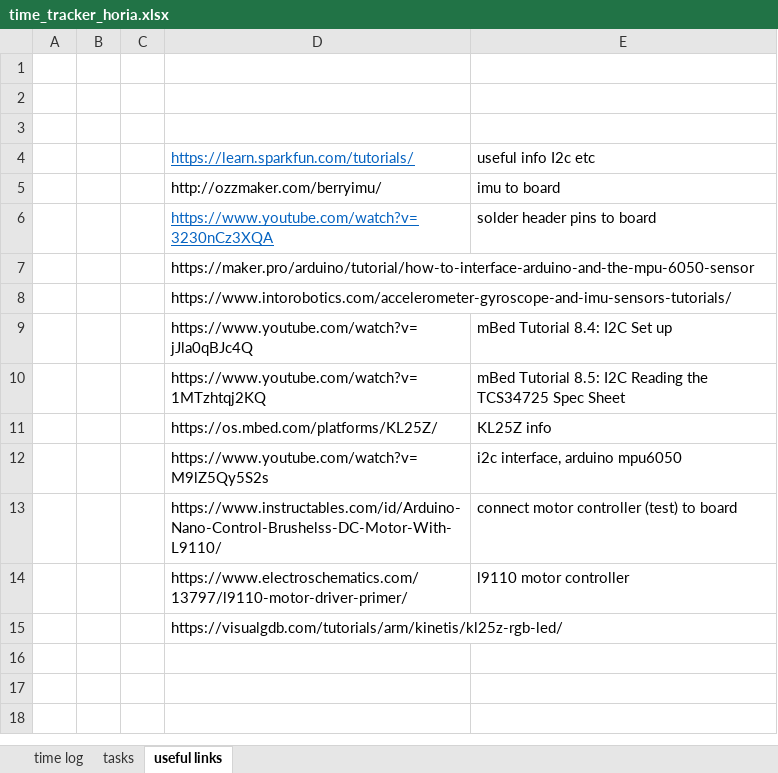
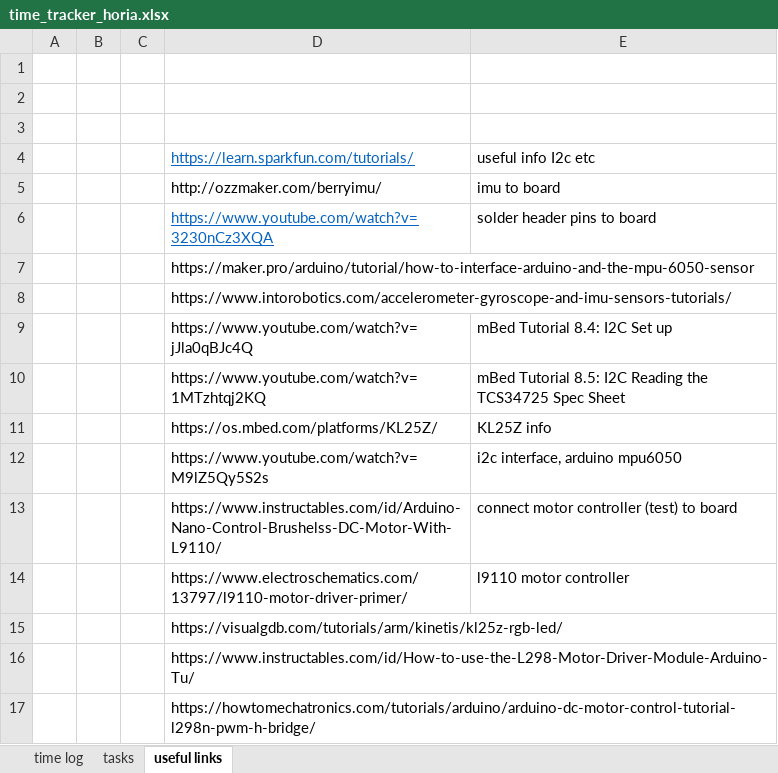
Before and after one commit to hpetre/COEN-6711, an Excel workbook: Time Tracking/time_tracker_horia.xlsx, sheet useful links, drawn as a sheet; values as stored, in another font and other column widths than the file's, no borders; the diff names each change by its address in the sheet, - before the commit and + after, or states it on an @@ line.

Commit message:
Added spec for new motor controller and updated time

```diff
--- a/Time Tracking/time_tracker_horia.xlsx (sheet useful links)
+++ b/Time Tracking/time_tracker_horia.xlsx (sheet useful links)
+row 16:  |  |  | https://www.instructables.com/id/How-to-use-the-L298-Motor-Driver-Module-Arduino-Tu/
+row 17:  |  |  | https://howtomechatronics.com/tutorials/arduino/arduino-dc-motor-control-tutorial-l298n-pwm-h-bridge/
```
Also changed, not shown: sheet time log, 1 other file.
